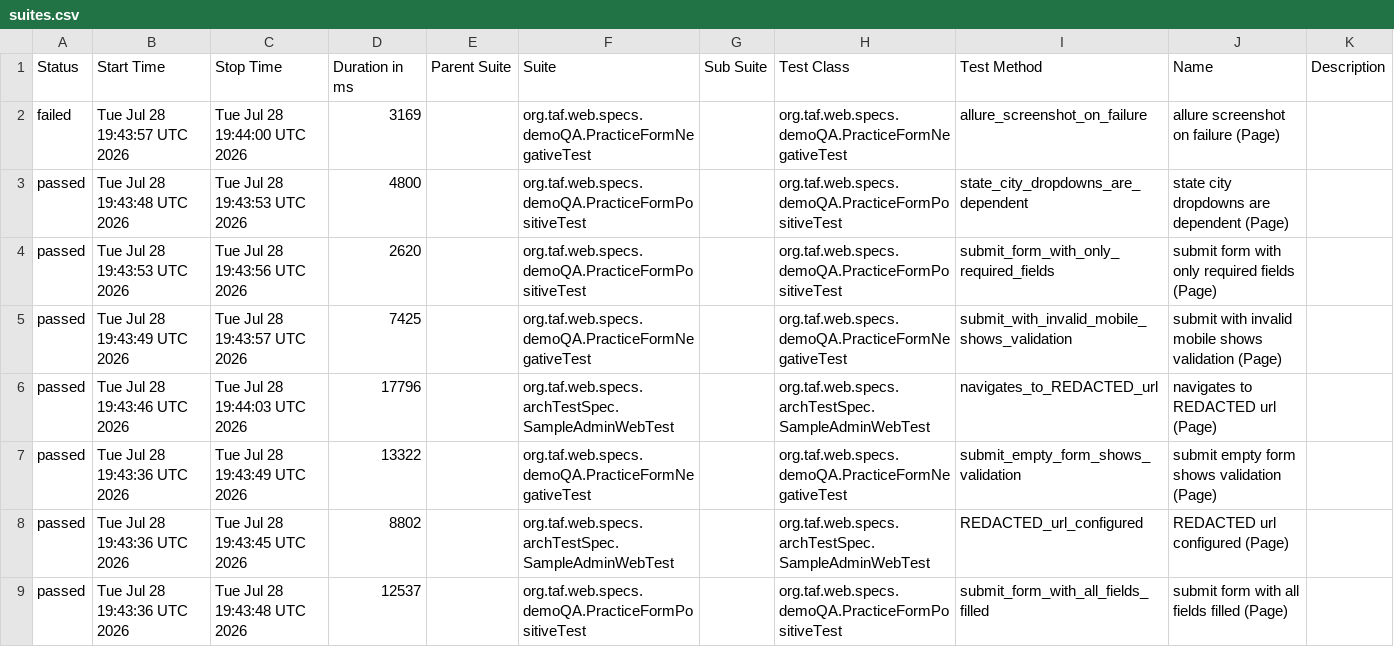
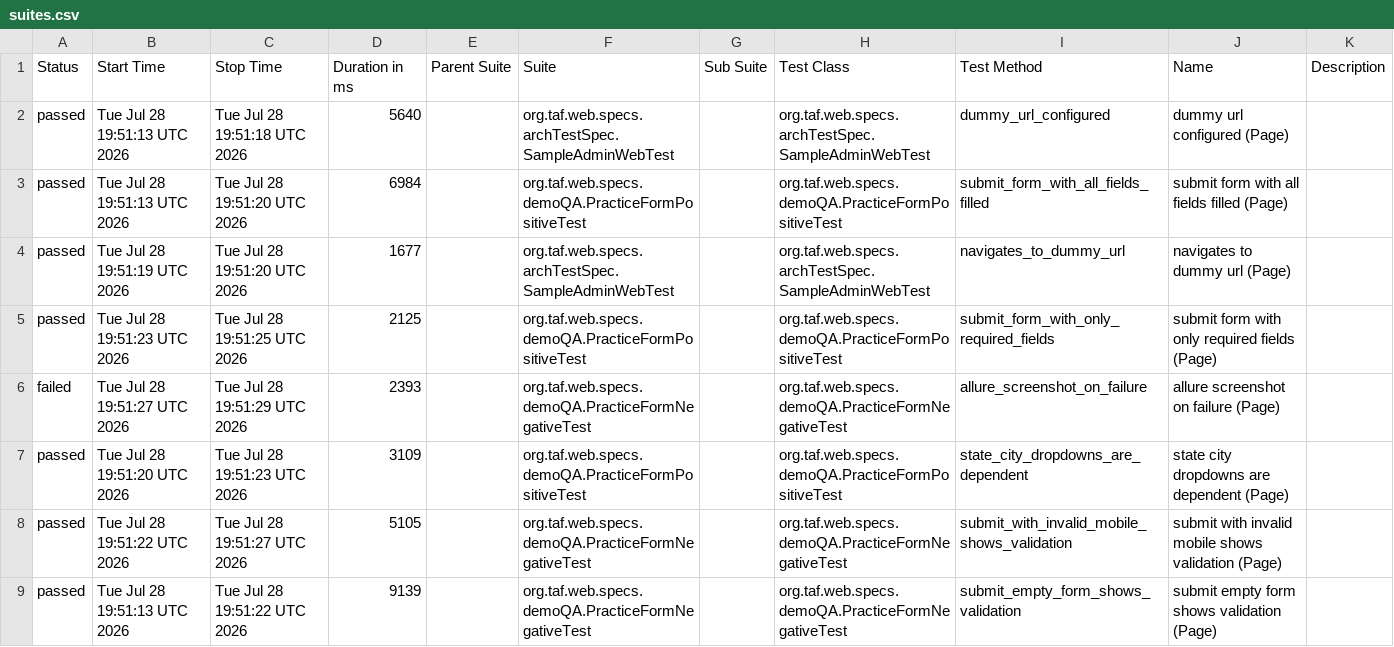
Before and after one commit to rudyMarineH/FlamTestSol, a CSV file: web/data/suites.csv, drawn as a sheet.

```diff
--- a/web/data/suites.csv
+++ b/web/data/suites.csv
@@ -1,9 +1,9 @@
 "Status","Start Time","Stop Time","Duration in ms","Parent Suite","Suite","Sub Suite","Test Class","Test Method","Name","Description"
-"failed","Tue Jul 28 19:43:57 UTC 2026","Tue Jul 28 19:44:00 UTC 2026","3169","","org.taf.web.specs.demoQA.PracticeFormNegativeTest","","org.taf.web.specs.demoQA.PracticeFormNegativeTest","allure_screenshot_on_failure","allure screenshot on failure (Page)",""
-"passed","Tue Jul 28 19:43:48 UTC 2026","Tue Jul 28 19:43:53 UTC 2026","4800","","org.taf.web.specs.demoQA.PracticeFormPositiveTest","","org.taf.web.specs.demoQA.PracticeFormPositiveTest","state_city_dropdowns_are_dependent","state city dropdowns are dependent (Page)",""
-"passed","Tue Jul 28 19:43:53 UTC 2026","Tue Jul 28 19:43:56 UTC 2026","2620","","org.taf.web.specs.demoQA.PracticeFormPositiveTest","","org.taf.web.specs.demoQA.PracticeFormPositiveTest","submit_form_with_only_required_fields","submit form with only required fields (Page)",""
-"passed","Tue Jul 28 19:43:49 UTC 2026","Tue Jul 28 19:43:57 UTC 2026","7425","","org.taf.web.specs.demoQA.PracticeFormNegativeTest","","org.taf.web.specs.demoQA.PracticeFormNegativeTest","submit_with_invalid_mobile_shows_validation","submit with invalid mobile shows validation (Page)",""
-"passed","Tue Jul 28 19:43:46 UTC 2026","Tue Jul 28 19:44:03 UTC 2026","17796","","org.taf.web.specs.archTestSpec.SampleAdminWebTest","","org.taf.web.specs.archTestSpec.SampleAdminWebTest","navigates_to_REDACTED_url","navigates to REDACTED url (Page)",""
-"passed","Tue Jul 28 19:43:36 UTC 2026","Tue Jul 28 19:43:49 UTC 2026","13322","","org.taf.web.specs.demoQA.PracticeFormNegativeTest","","org.taf.web.specs.demoQA.PracticeFormNegativeTest","submit_empty_form_shows_validation","submit empty form shows validation (Page)",""
-"passed","Tue Jul 28 19:43:36 UTC 2026","Tue Jul 28 19:43:45 UTC 2026","8802","","org.taf.web.specs.archTestSpec.SampleAdminWebTest","","org.taf.web.specs.archTestSpec.SampleAdminWebTest","REDACTED_url_configured","REDACTED url configured (Page)",""
-"passed","Tue Jul 28 19:43:36 UTC 2026","Tue Jul 28 19:43:48 UTC 2026","12537","","org.taf.web.specs.demoQA.PracticeFormPositiveTest","","org.taf.web.specs.demoQA.PracticeFormPositiveTest","submit_form_with_all_fields_filled","submit form with all fields filled (Page)",""
+"passed","Tue Jul 28 19:51:13 UTC 2026","Tue Jul 28 19:51:18 UTC 2026","5640","","org.taf.web.specs.archTestSpec.SampleAdminWebTest","","org.taf.web.specs.archTestSpec.SampleAdminWebTest","dummy_url_configured","dummy url configured (Page)",""
+"passed","Tue Jul 28 19:51:13 UTC 2026","Tue Jul 28 19:51:20 UTC 2026","6984","","org.taf.web.specs.demoQA.PracticeFormPositiveTest","","org.taf.web.specs.demoQA.PracticeFormPositiveTest","submit_form_with_all_fields_filled","submit form with all fields filled (Page)",""
+"passed","Tue Jul 28 19:51:19 UTC 2026","Tue Jul 28 19:51:20 UTC 2026","1677","","org.taf.web.specs.archTestSpec.SampleAdminWebTest","","org.taf.web.specs.archTestSpec.SampleAdminWebTest","navigates_to_dummy_url","navigates to dummy url (Page)",""
+"passed","Tue Jul 28 19:51:23 UTC 2026","Tue Jul 28 19:51:25 UTC 2026","2125","","org.taf.web.specs.demoQA.PracticeFormPositiveTest","","org.taf.web.specs.demoQA.PracticeFormPositiveTest","submit_form_with_only_required_fields","submit form with only required fields (Page)",""
+"failed","Tue Jul 28 19:51:27 UTC 2026","Tue Jul 28 19:51:29 UTC 2026","2393","","org.taf.web.specs.demoQA.PracticeFormNegativeTest","","org.taf.web.specs.demoQA.PracticeFormNegativeTest","allure_screenshot_on_failure","allure screenshot on failure (Page)",""
+"passed","Tue Jul 28 19:51:20 UTC 2026","Tue Jul 28 19:51:23 UTC 2026","3109","","org.taf.web.specs.demoQA.PracticeFormPositiveTest","","org.taf.web.specs.demoQA.PracticeFormPositiveTest","state_city_dropdowns_are_dependent","state city dropdowns are dependent (Page)",""
+"passed","Tue Jul 28 19:51:22 UTC 2026","Tue Jul 28 19:51:27 UTC 2026","5105","","org.taf.web.specs.demoQA.PracticeFormNegativeTest","","org.taf.web.specs.demoQA.PracticeFormNegativeTest","submit_with_invalid_mobile_shows_validation","submit with invalid mobile shows validation (Page)",""
+"passed","Tue Jul 28 19:51:13 UTC 2026","Tue Jul 28 19:51:22 UTC 2026","9139","","org.taf.web.specs.demoQA.PracticeFormNegativeTest","","org.taf.web.specs.demoQA.PracticeFormNegativeTest","submit_empty_form_shows_validation","submit empty form shows validation (Page)",""
```
Also changed, not shown: 33 other files.
